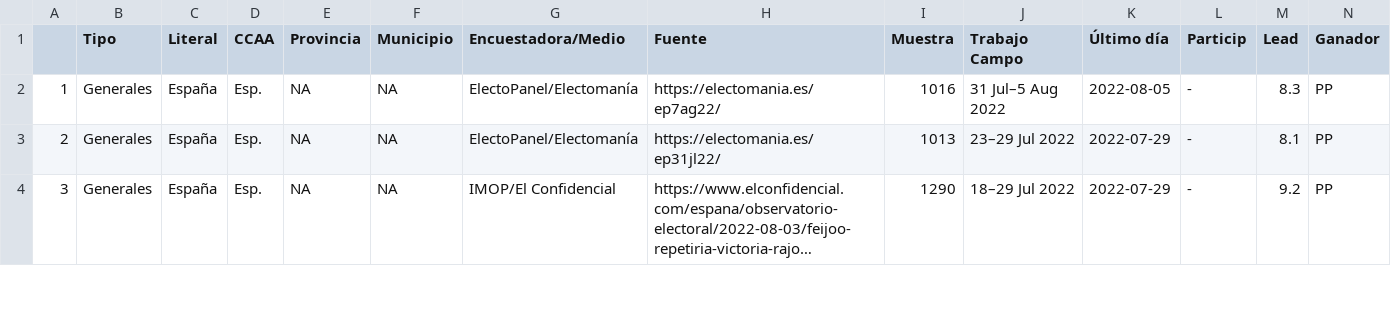
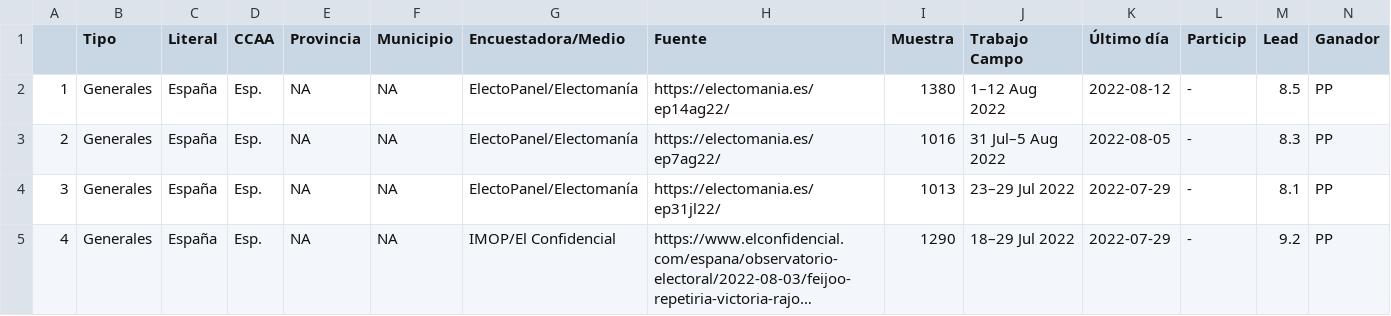
Before and after one commit to endikasatu/encuestas_esp, a CSV file: data/spain_latest_polls.csv, drawn as a sheet; only a part is shown; long unchanged cells end in …; addresses are those after the commit; rows hold the shown columns only; the diff names each change by its address in the sheet, - before the commit and + after, or states it on an @@ line.

```diff
--- a/data/spain_latest_polls.csv
+++ b/data/spain_latest_polls.csv
+row 2: 1 | Generales | España | Esp. | NA | NA | ElectoPanel/Electomanía | https://electomania.es/ep14ag22/ | 1380 | 1–12 Aug 2022 | 2022-08-12 | - | 8.5 | PP
@@ column A renumbered from row 3 down @@
```
Also changed, not shown: data/eg_resume_5_latest_polls.csv, 3 other files.
